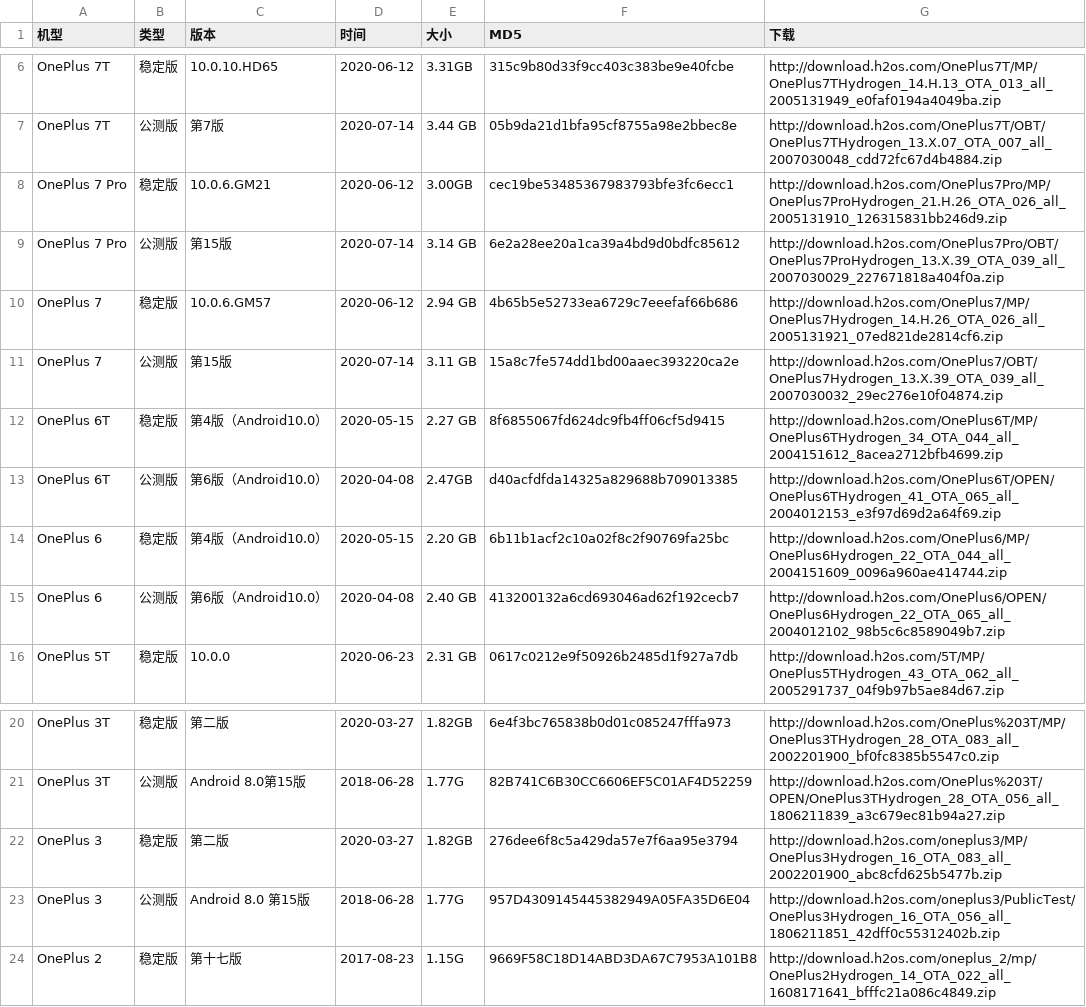
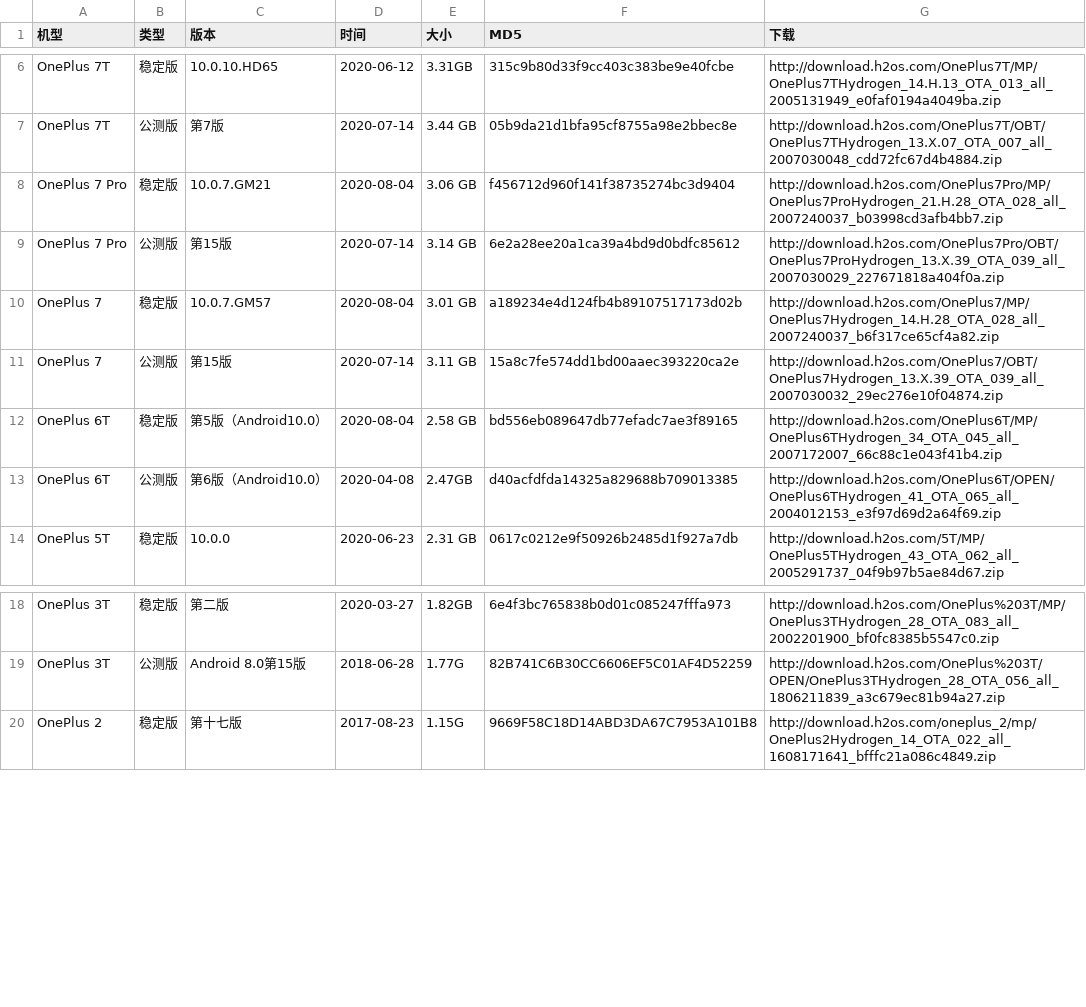
Before and after one commit to wuxianlin/get_android_data, a CSV file: data/oneplus_rom.csv, drawn as a sheet; only a part is shown, gaps mark what is left out.

```diff
--- a/data/oneplus_rom.csv
+++ b/data/oneplus_rom.csv
@@ -7,10 +7,8 @@ OnePlus 7T,稳定版,10.0.10.HD65,2020-06-12,3.31GB,315c9b80d33f9cc403c383be9e40
 OnePlus 7T,公测版,第7版,2020-07-14,3.44 GB,05b9da21d1bfa95cf8755a98e2bbec8e,http://download.h2os.com/OnePlus7T/OBT/OnePlus7THydrogen_13.X.07_OTA_007_all_2007030048_cdd72fc67d4b4884.zip
-OnePlus 7 Pro,稳定版,10.0.6.GM21,2020-06-12,3.00GB,cec19be53485367983793bfe3fc6ecc1,http://download.h2os.com/OnePlus7Pro/MP/OnePlus7ProHydrogen_21.H.26_OTA_026_all_2005131910_126315831bb246d9.zip
+OnePlus 7 Pro,稳定版,10.0.7.GM21,2020-08-04,3.06 GB,f456712d960f141f38735274bc3d9404,http://download.h2os.com/OnePlus7Pro/MP/OnePlus7ProHydrogen_21.H.28_OTA_028_all_2007240037_b03998cd3afb4bb7.zip
 OnePlus 7 Pro,公测版,第15版,2020-07-14,3.14 GB,6e2a28ee20a1ca39a4bd9d0bdfc85612,http://download.h2os.com/OnePlus7Pro/OBT/OnePlus7ProHydrogen_13.X.39_OTA_039_all_2007030029_227671818a404f0a.zip
-OnePlus 7,稳定版,10.0.6.GM57,2020-06-12,2.94 GB,4b65b5e52733ea6729c7eeefaf66b686,http://download.h2os.com/OnePlus7/MP/OnePlus7Hydrogen_14.H.26_OTA_026_all_2005131921_07ed821de2814cf6.zip
+OnePlus 7,稳定版,10.0.7.GM57,2020-08-04,3.01 GB,a189234e4d124fb4b89107517173d02b,http://download.h2os.com/OnePlus7/MP/OnePlus7Hydrogen_14.H.28_OTA_028_all_2007240037_b6f317ce65cf4a82.zip
 OnePlus 7,公测版,第15版,2020-07-14,3.11 GB,15a8c7fe574dd1bd00aaec393220ca2e,http://download.h2os.com/OnePlus7/OBT/OnePlus7Hydrogen_13.X.39_OTA_039_all_2007030032_29ec276e10f04874.zip
-OnePlus 6T,稳定版,第4版（Android10.0）,2020-05-15,2.27 GB,8f6855067fd624dc9fb4ff06cf5d9415,http://download.h2os.com/OnePlus6T/MP/OnePlus6THydrogen_34_OTA_044_all_2004151612_8acea2712bfb4699.zip
+OnePlus 6T,稳定版,第5版（Android10.0）,2020-08-04,2.58 GB,bd556eb089647db77efadc7ae3f89165,http://download.h2os.com/OnePlus6T/MP/OnePlus6THydrogen_34_OTA_045_all_2007172007_66c88c1e043f41b4.zip
 OnePlus 6T,公测版,第6版（Android10.0）,2020-04-08,2.47GB,d40acfdfda14325a829688b709013385,http://download.h2os.com/OnePlus6T/OPEN/OnePlus6THydrogen_41_OTA_065_all_2004012153_e3f97d69d2a64f69.zip
-OnePlus 6,稳定版,第4版（Android10.0）,2020-05-15,2.20 GB,6b11b1acf2c10a02f8c2f90769fa25bc,http://download.h2os.com/OnePlus6/MP/OnePlus6Hydrogen_22_OTA_044_all_2004151609_0096a960ae414744.zip
-OnePlus 6,公测版,第6版（Android10.0）,2020-04-08,2.40 GB,413200132a6cd693046ad62f192cecb7,http://download.h2os.com/OnePlus6/OPEN/OnePlus6Hydrogen_22_OTA_065_all_2004012102_98b5c6c8589049b7.zip
 OnePlus 5T,稳定版,10.0.0,2020-06-23,2.31 GB,0617c0212e9f50926b2485d1f927a7db,http://download.h2os.com/5T/MP/OnePlus5THydrogen_43_OTA_062_all_2005291737_04f9b97b5ae84d67.zip
@@ -21,4 +19,2 @@ OnePlus 3T,稳定版,第二版,2020-03-27,1.82GB,6e4f3bc765838b0d01c085247fffa97
 OnePlus 3T,公测版,Android 8.0第15版,2018-06-28,1.77G,82B741C6B30CC6606EF5C01AF4D52259,http://download.h2os.com/OnePlus%203T/OPEN/OnePlus3THydrogen_28_OTA_056_all_1806211839_a3c679ec81b94a27.zip
-OnePlus 3,稳定版,第二版,2020-03-27,1.82GB,276dee6f8c5a429da57e7f6aa95e3794,http://download.h2os.com/oneplus3/MP/OnePlus3Hydrogen_16_OTA_083_all_2002201900_abc8cfd625b5477b.zip
-OnePlus 3,公测版,Android 8.0 第15版,2018-06-28,1.77G,957D4309145445382949A05FA35D6E04,http://download.h2os.com/oneplus3/PublicTest/OnePlus3Hydrogen_16_OTA_056_all_1806211851_42dff0c55312402b.zip
 OnePlus 2,稳定版,第十七版,2017-08-23,1.15G,9669F58C18D14ABD3DA67C7953A101B8,http://download.h2os.com/oneplus_2/mp/OnePlus2Hydrogen_14_OTA_022_all_1608171641_bfffc21a086c4849.zip
```
Also changed, not shown: data/mi_gms_devices.csv, data/miui_global_rom.csv.
